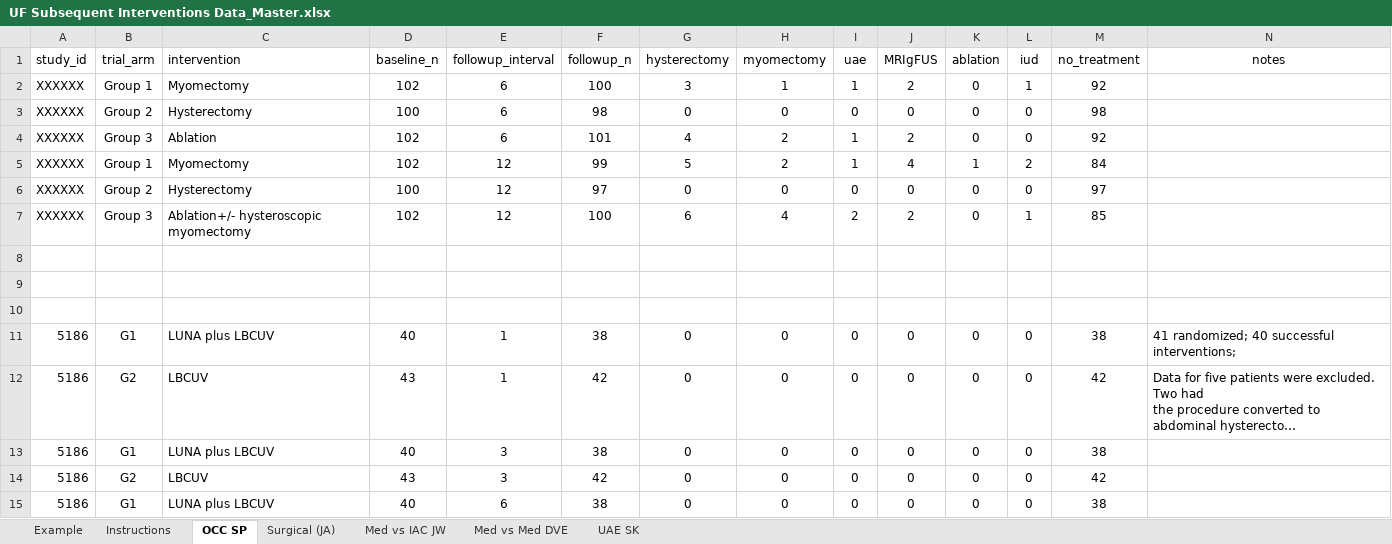
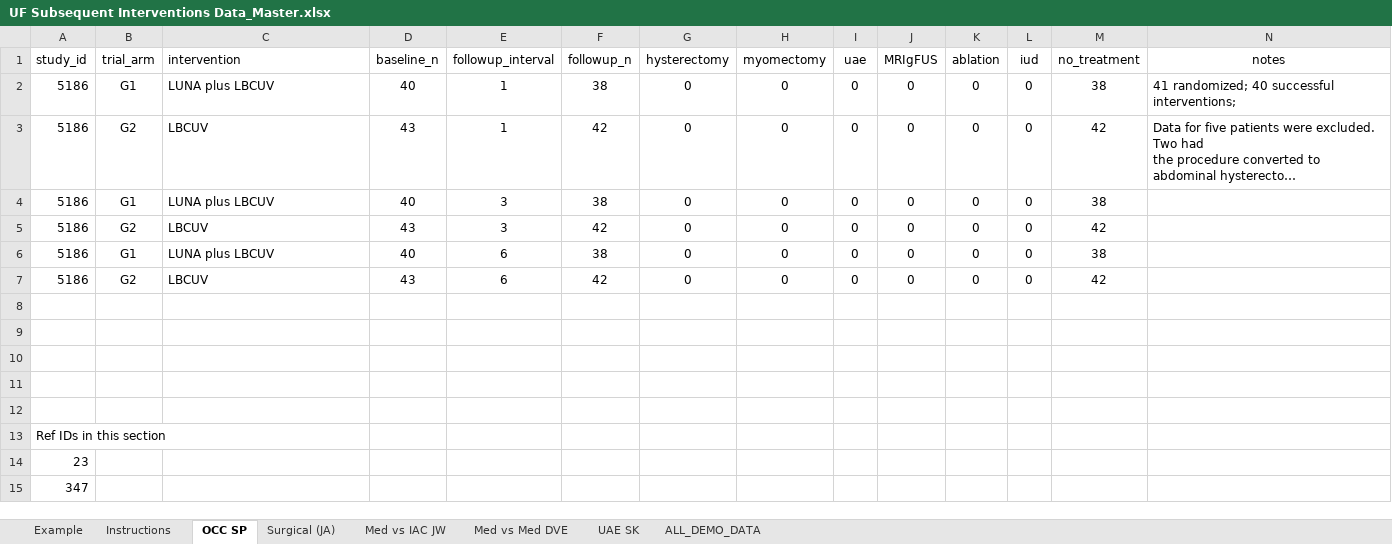
Before and after one commit to VanderbiltPopHealthSci/uterine_fibroids_MA, an Excel workbook: data/UF Subsequent Interventions Data_Master.xlsx, sheet OCC SP, drawn as a sheet; only a part is shown; the shorter side is filled out with more unchanged rows; long unchanged cells end in …; values as stored, in another font and other column widths than the file's, no borders; the diff names each change by its address in the sheet, - before the commit and + after, or states it on an @@ line.

Commit message:
Continued cleanup and merging of data

```diff
--- a/data/UF Subsequent Interventions Data_Master.xlsx (sheet OCC SP)
+++ b/data/UF Subsequent Interventions Data_Master.xlsx (sheet OCC SP)
+sheet tab: ALL_DEMO_DATA
-row 2: XXXXXX | Group 1 | Myomectomy | 102 | 6 | 100 | 3 | 1 | 1 | 2 | 0 | 1 | 92
-row 3: XXXXXX | Group 2 | Hysterectomy | 100 | 6 | 98 | 0 | 0 | 0 | 0 | 0 | 0 | 98
-row 4: XXXXXX | Group 3 | Ablation | 102 | 6 | 101 | 4 | 2 | 1 | 2 | 0 | 0 | 92
-row 5: XXXXXX | Group 1 | Myomectomy | 102 | 12 | 99 | 5 | 2 | 1 | 4 | 1 | 2 | 84
-row 6: XXXXXX | Group 2 | Hysterectomy | 100 | 12 | 97 | 0 | 0 | 0 | 0 | 0 | 0 | 97
-row 7: XXXXXX | Group 3 | Ablation+/- hysteroscopic myomectomy | 102 | 12 | 100 | 6 | 4 | 2 | 2 | 0 | 1 | 85
-row 8: (empty)
-row 9: (empty)
-row 10: (empty)
```
Also changed, not shown: 1 other file.
